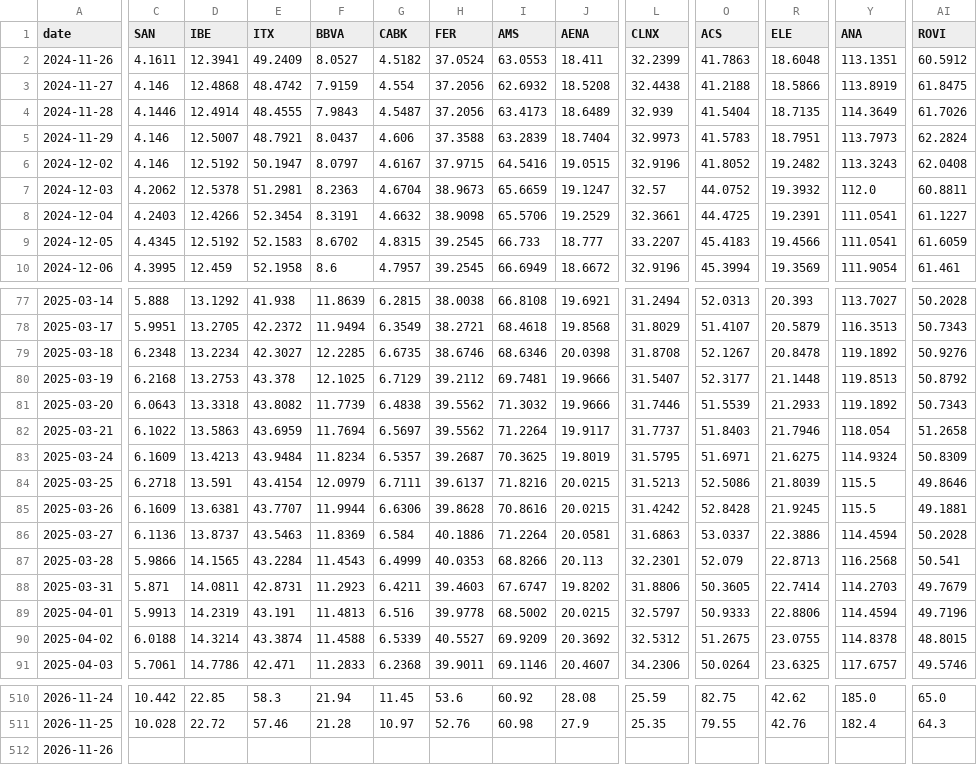
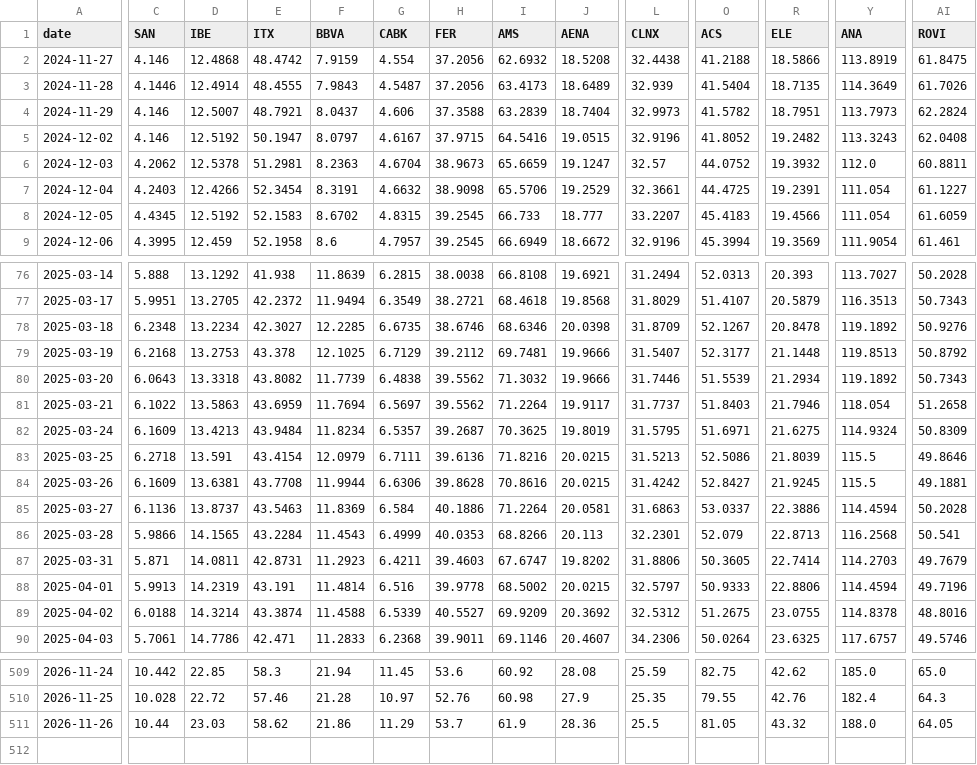
Before and after one commit to VerJokiel/FRANKFURT08, a CSV file: data/markets/ibex35_prices.csv, drawn as a sheet; only a part is shown, gaps mark what is left out; removed rows and columns are numbered as before the commit, all else as after; rows hold the shown columns only; the diff covers the shown part only; the diff names each change by its address in the sheet, - before the commit and + after, or states it on an @@ line.

```diff
--- a/data/markets/ibex35_prices.csv
+++ b/data/markets/ibex35_prices.csv
-row 2: 2024-11-26 | 4.1611 | 12.3941 | 49.2409 | 8.0527 | 4.5182 | 37.0524 | 63.0553 | 18.411 | 32.2399 | 41.7863 | 18.6048 | 113.1351 | 60.5912
-O4 (ACS): 41.5783
+O4 (ACS): 41.5782
-Y7:Y8 (ANA): 111.0541
+Y7:Y8 (ANA): 111.054
-L78 (CLNX): 31.8708
+L78 (CLNX): 31.8709
-R80 (ELE): 21.2933
+R80 (ELE): 21.2934
-H83 (FER): 39.6137
+H83 (FER): 39.6136
-E84 (ITX): 43.7707
+E84 (ITX): 43.7708
-O84 (ACS): 52.8428
+O84 (ACS): 52.8427
-F88 (BBVA): 11.4813
+F88 (BBVA): 11.4814
-AI89 (ROVI): 48.8015
+AI89 (ROVI): 48.8016
-C511 (SAN): (empty)
+C511 (SAN): 10.44
-D511 (IBE): (empty)
+D511 (IBE): 23.03
-E511 (ITX): (empty)
+E511 (ITX): 58.62
-F511 (BBVA): (empty)
+F511 (BBVA): 21.86
-G511 (CABK): (empty)
+G511 (CABK): 11.29
-H511 (FER): (empty)
+H511 (FER): 53.7
-I511 (AMS): (empty)
+I511 (AMS): 61.9
-J511 (AENA): (empty)
+J511 (AENA): 28.36
-L511 (CLNX): (empty)
+L511 (CLNX): 25.5
-O511 (ACS): (empty)
+O511 (ACS): 81.05
-R511 (ELE): (empty)
+R511 (ELE): 43.32
-Y511 (ANA): (empty)
+Y511 (ANA): 188.0
-AI511 (ROVI): (empty)
+AI511 (ROVI): 64.05
```
Also changed, not shown: 76 edited cells elsewhere in this file, data/markets/cac40_prices.csv, data/markets/ftse100_prices.csv, 7 other files.
